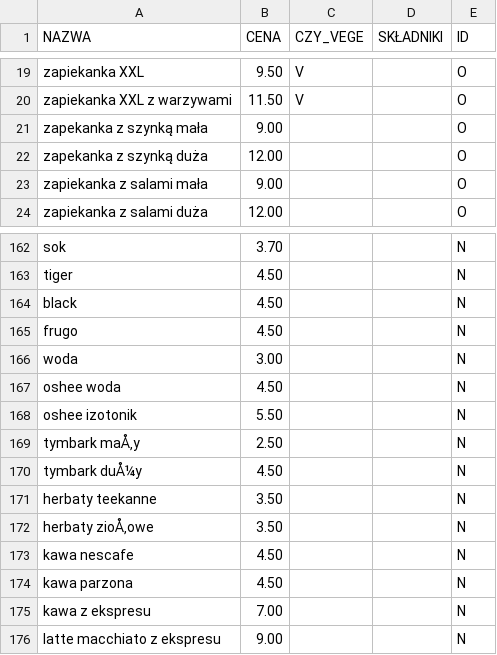
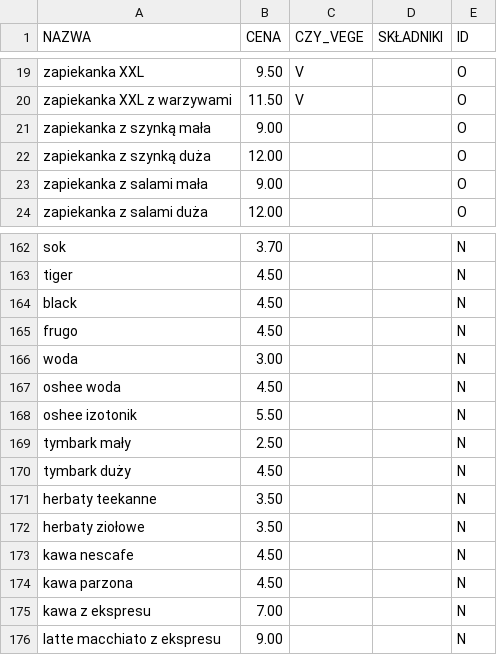
Before and after one commit to spacea/projekt-2022-bielecka, a CSV file: MENU2.csv (was MENU.csv), drawn as a sheet; only a part is shown, gaps mark what is left out.

```diff
--- a/MENU.csv
+++ b/MENU2.csv
@@ -20,4 +20,4 @@ zapiekanka XXL,9.50,V,,O
 zapiekanka XXL z warzywami ,11.50,V,,O
-zapekanka z szynką mała ,9.00,,,O
-zapekanka z szynką duża,12.00,,,O
+zapiekanka z szynką mała ,9.00,,,O
+zapiekanka z szynką duża,12.00,,,O
 zapiekanka z salami mała ,9.00,,,O
@@ -168,6 +168,6 @@ oshee woda,4.50,,,N
 oshee izotonik,5.50,,,N
-tymbark maÅ‚y,2.50,,,N
-tymbark duÅ¼y,4.50,,,N
+tymbark mały,2.50,,,N
+tymbark duży,4.50,,,N
 herbaty teekanne ,3.50,,,N
-herbaty zioÅ‚owe,3.50,,,N
+herbaty ziołowe,3.50,,,N
 kawa nescafe,4.50,,,N
```
Also changed, not shown: 3 other files.
